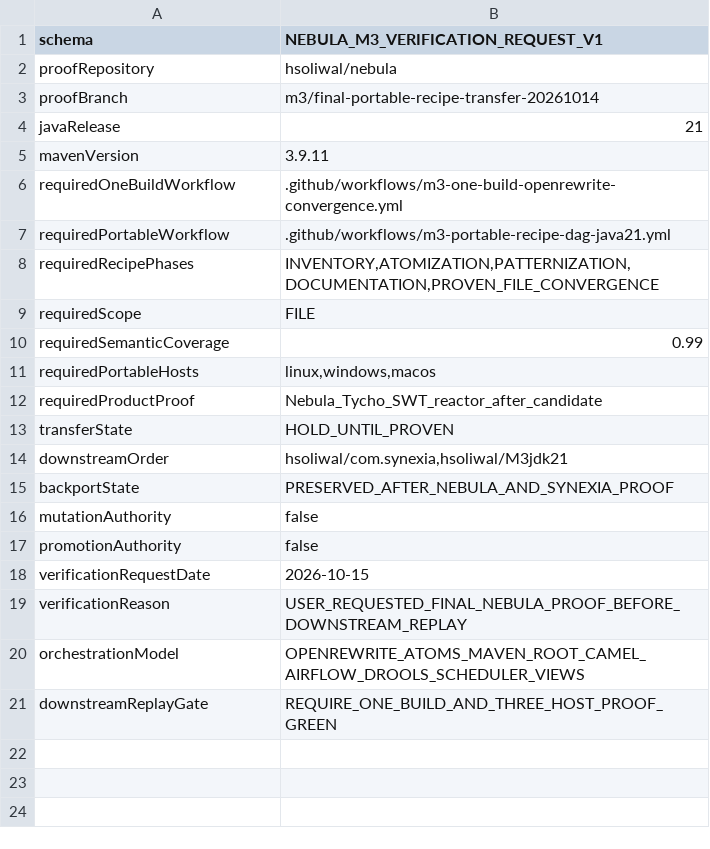
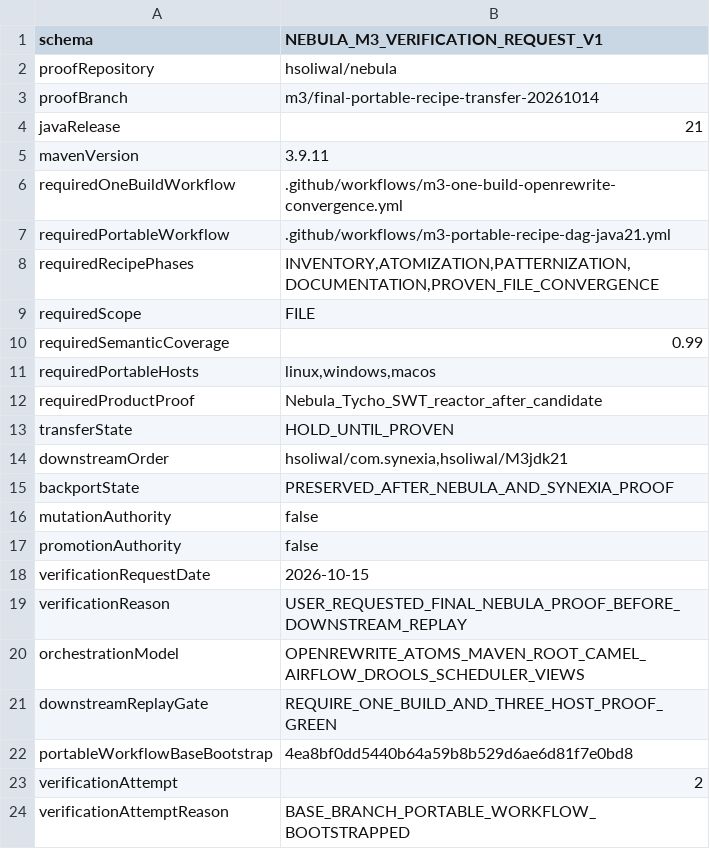
Before and after one commit to hsoliwal/nebula, a TSV file: m3/recipe-first/verification-request.tsv, drawn as a sheet; the diff names each change by its address in the sheet, - before the commit and + after, or states it on an @@ line.

Commit message:
m3: bind final proof attempt to base workflow bootstrap

```diff
--- a/m3/recipe-first/verification-request.tsv
+++ b/m3/recipe-first/verification-request.tsv
+row 22: portableWorkflowBaseBootstrap | 4ea8bf0dd5440b64a59b8b529d6ae6d81f7e0bd8
+row 23: verificationAttempt | 2
+row 24: verificationAttemptReason | BASE_BRANCH_PORTABLE_WORKFLOW_BOOTSTRAPPED
```
